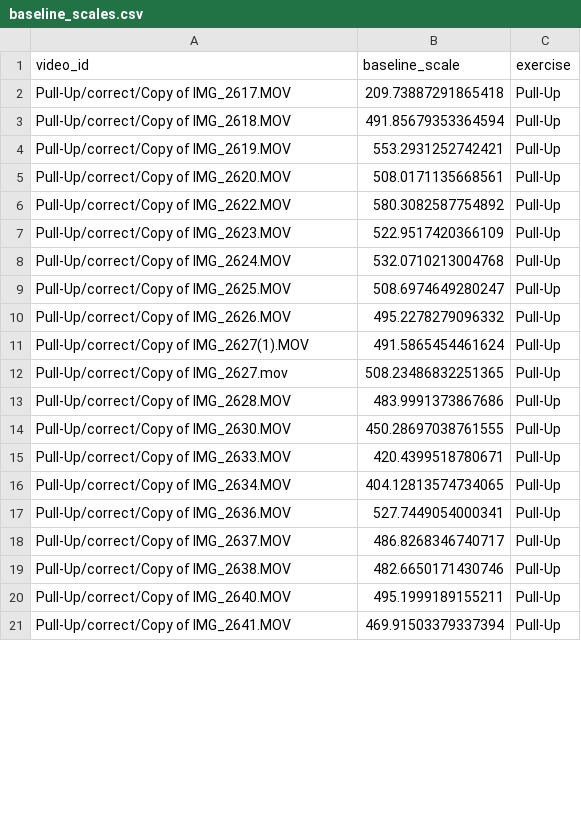
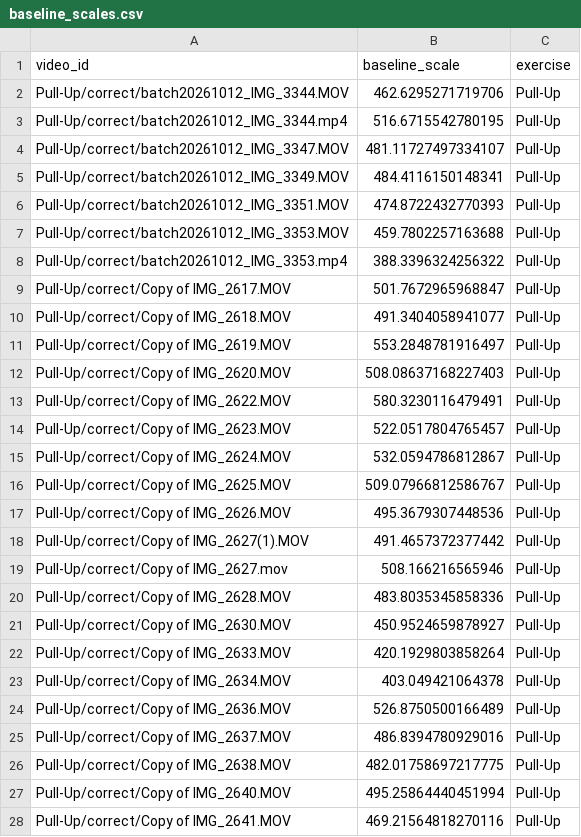
Before and after one commit to jastinejabonete-eng/flexwell_flutter, a CSV file: DATASET_FLEXWELL/dataset/baseline_scales.csv, drawn as a sheet; only a part is shown; the diff covers the shown part only.

```diff
--- a/DATASET_FLEXWELL/dataset/baseline_scales.csv
+++ b/DATASET_FLEXWELL/dataset/baseline_scales.csv
@@ -1,21 +1,28 @@
 video_id,baseline_scale,exercise
-Pull-Up/correct/Copy of IMG_2617.MOV,209.73887291865418,Pull-Up
-Pull-Up/correct/Copy of IMG_2618.MOV,491.85679353364594,Pull-Up
-Pull-Up/correct/Copy of IMG_2619.MOV,553.2931252742421,Pull-Up
-Pull-Up/correct/Copy of IMG_2620.MOV,508.0171135668561,Pull-Up
-Pull-Up/correct/Copy of IMG_2622.MOV,580.3082587754892,Pull-Up
-Pull-Up/correct/Copy of IMG_2623.MOV,522.9517420366109,Pull-Up
-Pull-Up/correct/Copy of IMG_2624.MOV,532.0710213004768,Pull-Up
-Pull-Up/correct/Copy of IMG_2625.MOV,508.6974649280247,Pull-Up
-Pull-Up/correct/Copy of IMG_2626.MOV,495.2278279096332,Pull-Up
-Pull-Up/correct/Copy of IMG_2627(1).MOV,491.5865454461624,Pull-Up
-Pull-Up/correct/Copy of IMG_2627.mov,508.23486832251365,Pull-Up
-Pull-Up/correct/Copy of IMG_2628.MOV,483.9991373867686,Pull-Up
-Pull-Up/correct/Copy of IMG_2630.MOV,450.28697038761555,Pull-Up
-Pull-Up/correct/Copy of IMG_2633.MOV,420.4399518780671,Pull-Up
-Pull-Up/correct/Copy of IMG_2634.MOV,404.12813574734065,Pull-Up
-Pull-Up/correct/Copy of IMG_2636.MOV,527.7449054000341,Pull-Up
-Pull-Up/correct/Copy of IMG_2637.MOV,486.8268346740717,Pull-Up
-Pull-Up/correct/Copy of IMG_2638.MOV,482.6650171430746,Pull-Up
-Pull-Up/correct/Copy of IMG_2640.MOV,495.1999189155211,Pull-Up
-Pull-Up/correct/Copy of IMG_2641.MOV,469.91503379337394,Pull-Up
+Pull-Up/correct/batch20261012_IMG_3344.MOV,462.6295271719706,Pull-Up
+Pull-Up/correct/batch20261012_IMG_3344.mp4,516.6715542780195,Pull-Up
+Pull-Up/correct/batch20261012_IMG_3347.MOV,481.11727497334107,Pull-Up
+Pull-Up/correct/batch20261012_IMG_3349.MOV,484.4116150148341,Pull-Up
+Pull-Up/correct/batch20261012_IMG_3351.MOV,474.8722432770393,Pull-Up
+Pull-Up/correct/batch20261012_IMG_3353.MOV,459.7802257163688,Pull-Up
+Pull-Up/correct/batch20261012_IMG_3353.mp4,388.3396324256322,Pull-Up
+Pull-Up/correct/Copy of IMG_2617.MOV,501.7672965968847,Pull-Up
+Pull-Up/correct/Copy of IMG_2618.MOV,491.3404058941077,Pull-Up
+Pull-Up/correct/Copy of IMG_2619.MOV,553.2848781916497,Pull-Up
+Pull-Up/correct/Copy of IMG_2620.MOV,508.08637168227403,Pull-Up
+Pull-Up/correct/Copy of IMG_2622.MOV,580.3230116479491,Pull-Up
+Pull-Up/correct/Copy of IMG_2623.MOV,522.0517804765457,Pull-Up
+Pull-Up/correct/Copy of IMG_2624.MOV,532.0594786812867,Pull-Up
+Pull-Up/correct/Copy of IMG_2625.MOV,509.07966812586767,Pull-Up
+Pull-Up/correct/Copy of IMG_2626.MOV,495.3679307448536,Pull-Up
+Pull-Up/correct/Copy of IMG_2627(1).MOV,491.4657372377442,Pull-Up
+Pull-Up/correct/Copy of IMG_2627.mov,508.166216565946,Pull-Up
+Pull-Up/correct/Copy of IMG_2628.MOV,483.8035345858336,Pull-Up
+Pull-Up/correct/Copy of IMG_2630.MOV,450.9524659878927,Pull-Up
+Pull-Up/correct/Copy of IMG_2633.MOV,420.1929803858264,Pull-Up
+Pull-Up/correct/Copy of IMG_2634.MOV,403.049421064378,Pull-Up
+Pull-Up/correct/Copy of IMG_2636.MOV,526.8750500166489,Pull-Up
+Pull-Up/correct/Copy of IMG_2637.MOV,486.8394780929016,Pull-Up
+Pull-Up/correct/Copy of IMG_2638.MOV,482.01758697217775,Pull-Up
+Pull-Up/correct/Copy of IMG_2640.MOV,495.25864440451994,Pull-Up
+Pull-Up/correct/Copy of IMG_2641.MOV,469.21564818270116,Pull-Up
```
Also changed, not shown: 6 added rows and 54 edited cells elsewhere in this file, DATASET_FLEXWELL/dataset/detection_stats.csv, DATASET_FLEXWELL/dataset/rest_values.csv, 7 other files.
